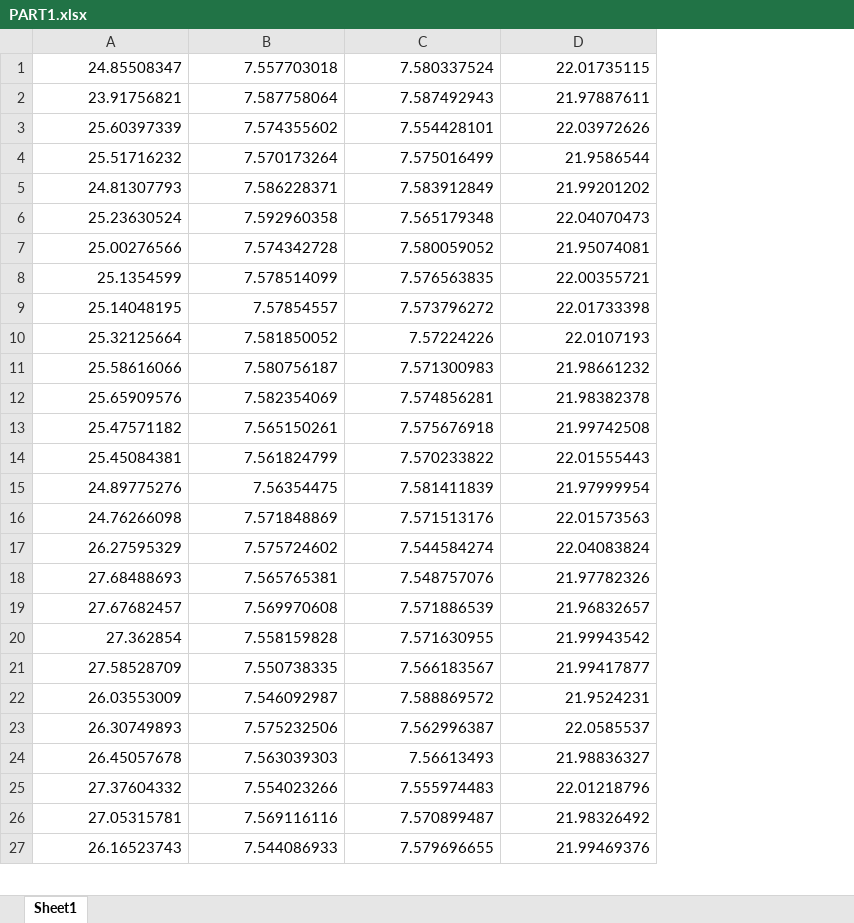
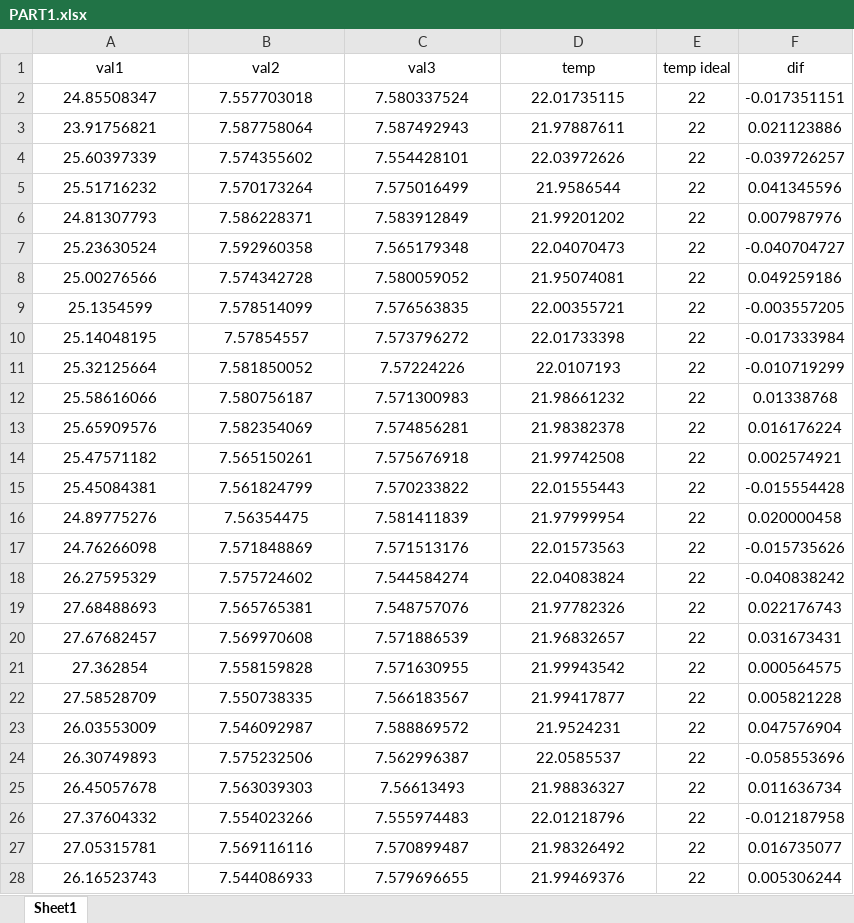
Before and after one commit to mojtabamansori/Group_PS_JAM, an Excel workbook: DATASET/PART1.xlsx, sheet Sheet1, drawn as a sheet; only a part is shown; values as stored, in another font and other column widths than the file's, no borders; addresses are those after the commit; the diff covers the shown part only; the diff names each change by its address in the sheet, - before the commit and + after, or states it on an @@ line.

```diff
--- a/DATASET/PART1.xlsx (sheet Sheet1)
+++ b/DATASET/PART1.xlsx (sheet Sheet1)
+column E, rows 2-28: all 22
+column F, rows 2-28: -0.017351151 | 0.021123886 | -0.039726257 | 0.041345596 | 0.007987976 | -0.040704727 | 0.049259186 | -0.003557205 | -0.017333984 | -0.010719299 | 0.01338768 | 0.016176224 | 0.002574921 | -0.015554428 | 0.020000458 | -0.015735626 | -0.040838242 | 0.022176743 | 0.031673431 | 0.000564575 | 0.005821228 | 0.047576904 | -0.058553696 | 0.011636734 | -0.012187958 | 0.016735077 | 0.005306244
+row 1: val1 | val2 | val3 | temp | temp ideal | dif
-A2:D28 alignment: right
+A2:D28 alignment: center
```
Also changed, not shown: cell formats elsewhere in this sheet, 1 other file.
